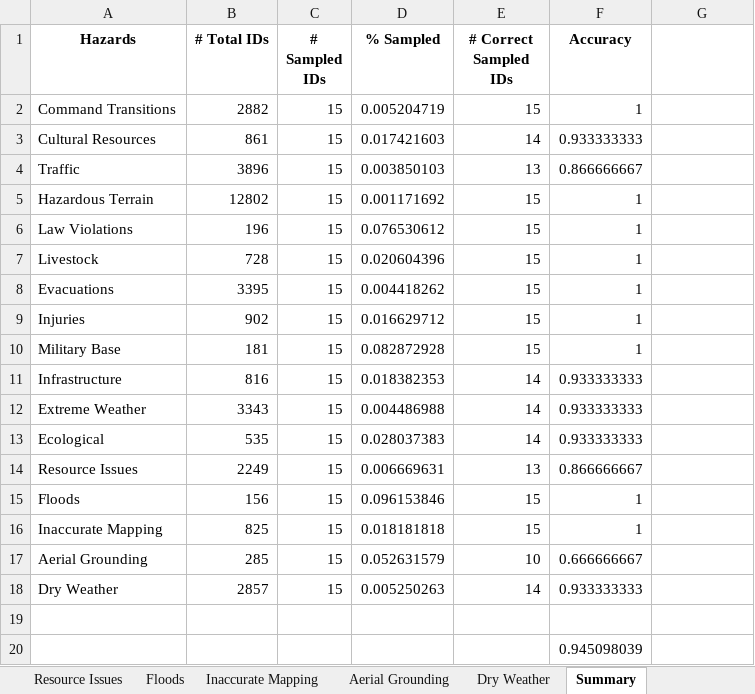
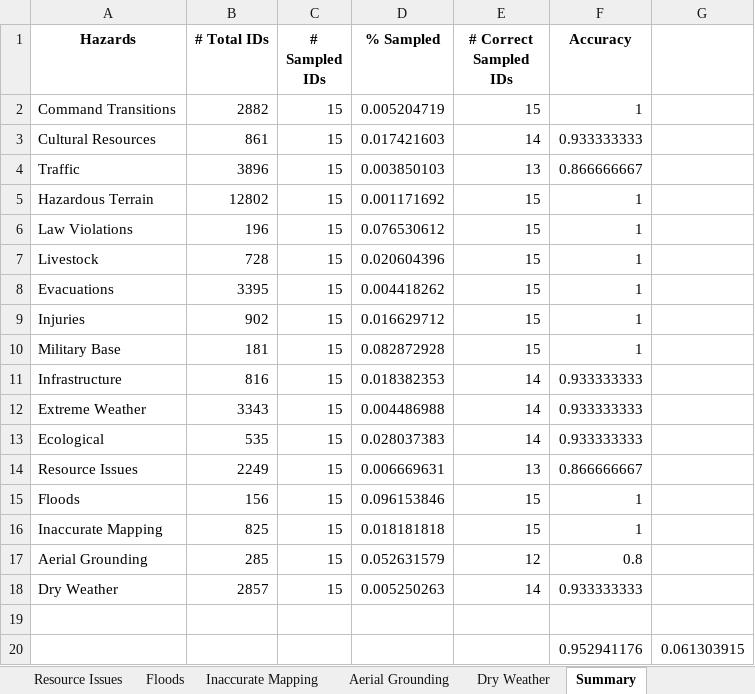
Before and after one commit to nasa/mika, an Excel workbook: output data/hazard_extraction_accuracy_v2.xlsx, sheet Summary, drawn as a sheet; values as stored, in another font and other column widths than the file's, no borders; removed rows and columns are numbered as before the commit, all else as after; the diff names each change by its address in the sheet, - before the commit and + after, or states it on an @@ line.

```diff
--- a/output data/hazard_extraction_accuracy_v2.xlsx (sheet Summary)
+++ b/output data/hazard_extraction_accuracy_v2.xlsx (sheet Summary)
-E17 (# Correct Sampled IDs): 10
+E17 (# Correct Sampled IDs): 12
-F17 (Accuracy): 0.666666667
+F17 (Accuracy): 0.8
-row 20:  |  |  |  |  | 0.945098039
+row 20:  |  |  |  |  | 0.952941176 | 0.061303915
```
Also changed, not shown: sheet Aerial Grounding, output data/hazard_interpretation_v2.xlsx, 2 other files.
